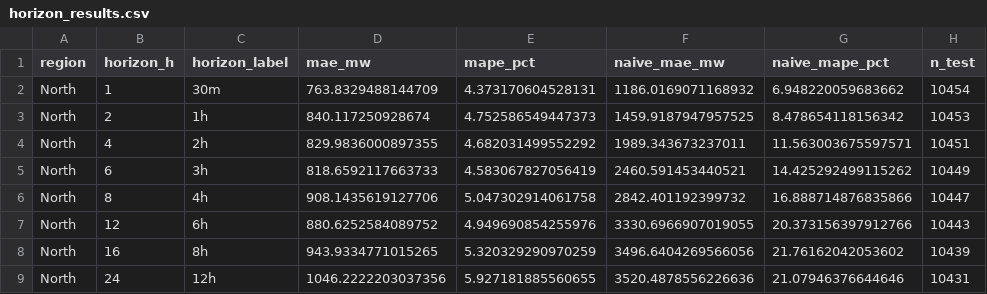
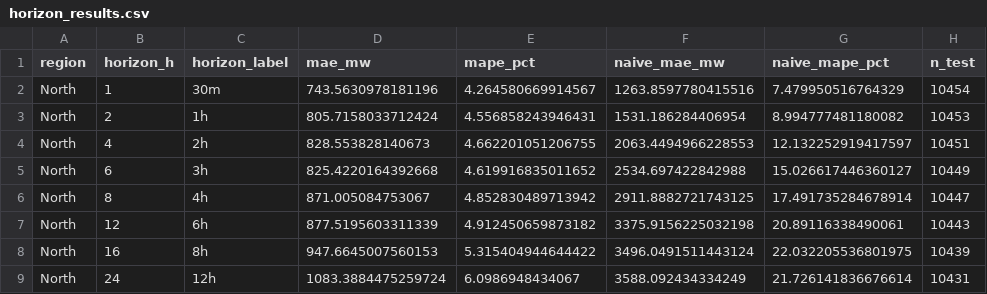
Before and after one commit to kicky-33/DS108-Project, a CSV file: reports/validation/horizon_results.csv, drawn as a sheet; only a part is shown; the diff covers the shown part only.

```diff
--- a/reports/validation/horizon_results.csv
+++ b/reports/validation/horizon_results.csv
@@ -1,9 +1,9 @@
 region,horizon_h,horizon_label,mae_mw,mape_pct,naive_mae_mw,naive_mape_pct,n_test
-North,1,30m,763.8329488144709,4.373170604528131,1186.0169071168932,6.948220059683662,10454
-North,2,1h,840.117250928674,4.752586549447373,1459.9187947957525,8.478654118156342,10453
-North,4,2h,829.9836000897355,4.682031499552292,1989.343673237011,11.563003675597571,10451
-North,6,3h,818.6592117663733,4.583067827056419,2460.591453440521,14.425292499115262,10449
-North,8,4h,908.1435619127706,5.047302914061758,2842.401192399732,16.888714876835866,10447
-North,12,6h,880.6252584089752,4.949690854255976,3330.6966907019055,20.373156397912766,10443
-North,16,8h,943.9334771015265,5.320329290970259,3496.6404269566056,21.76162042053602,10439
-North,24,12h,1046.2222203037356,5.927181885560655,3520.4878556226636,21.07946376644646,10431
+North,1,30m,743.5630978181196,4.264580669914567,1263.8597780415516,7.479950516764329,10454
+North,2,1h,805.7158033712424,4.556858243946431,1531.186284406954,8.994777481180082,10453
+North,4,2h,828.553828140673,4.662201051206755,2063.4494966228553,12.132252919417597,10451
+North,6,3h,825.4220164392668,4.619916835011652,2534.697422842988,15.026617446360127,10449
+North,8,4h,871.005084753067,4.852830489713942,2911.8882721743125,17.491735284678914,10447
+North,12,6h,877.5195603311339,4.912450659873182,3375.9156225032198,20.89116338490061,10443
+North,16,8h,947.6645007560153,5.315404944644422,3496.0491511443124,22.032205536801975,10439
+North,24,12h,1083.3884475259724,6.0986948434067,3588.092434334249,21.726141836676614,10431
```
Also changed, not shown: 108 edited cells elsewhere in this file, reports/validation/model_results.csv, 25 other files.
